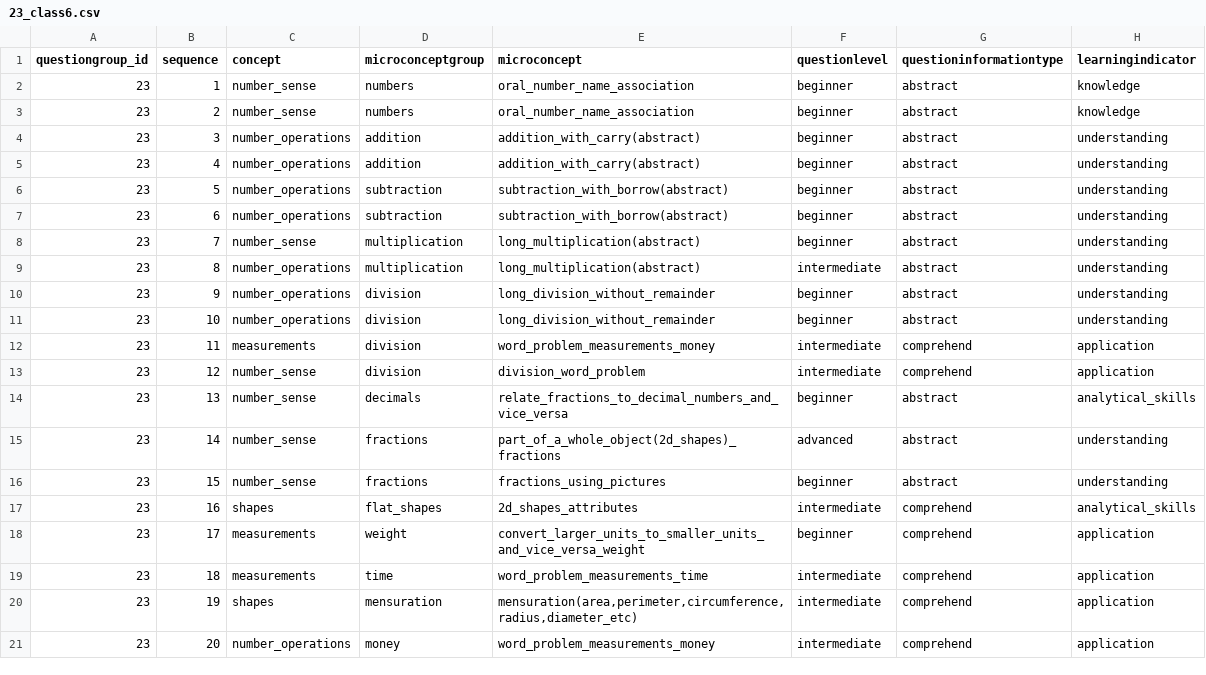
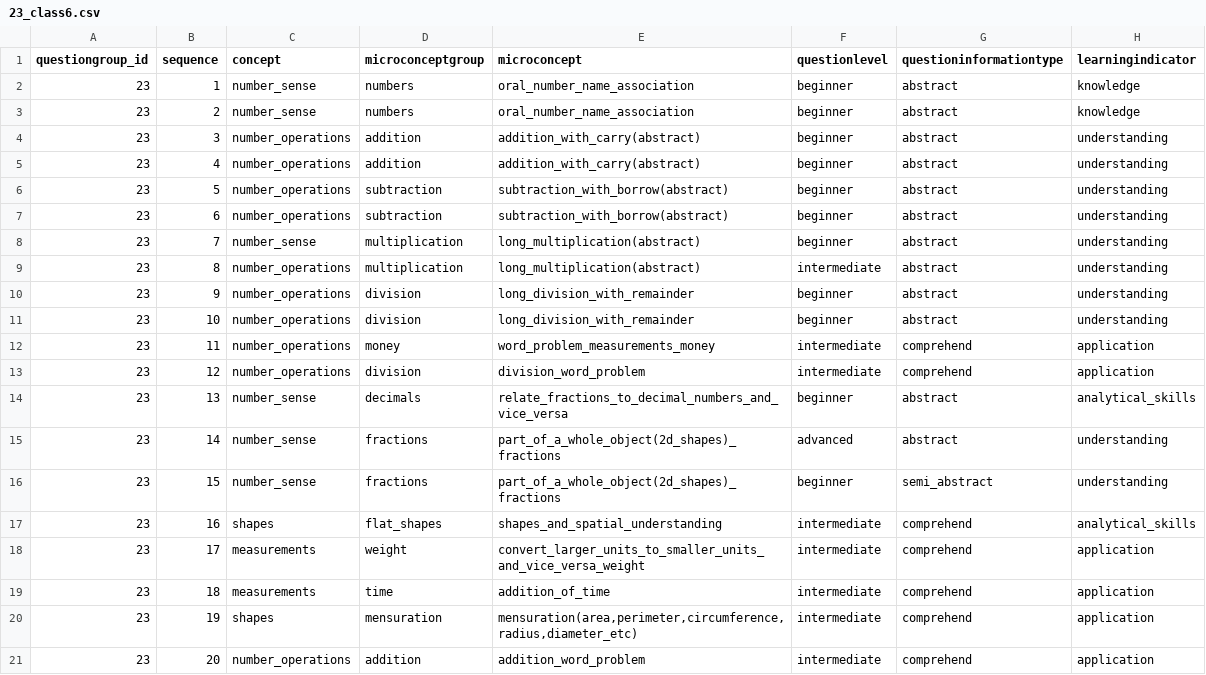
Before and after one commit to klpdotorg/ilp, a CSV file: apps/assessments/management/commands/csv/gpcontest_concepts/update_questiondetails/23_class6.csv, drawn as a sheet.

```diff
--- a/apps/assessments/management/commands/csv/gpcontest_concepts/update_questiondetails/23_class6.csv
+++ b/apps/assessments/management/commands/csv/gpcontest_concepts/update_questiondetails/23_class6.csv
@@ -9,13 +9,13 @@ questiongroup_id|sequence|concept|microconceptgroup|microconcept|questionlevel|q
 23|8|number_operations|multiplication|long_multiplication(abstract)|intermediate|abstract|understanding
-23|9|number_operations|division|long_division_without_remainder|beginner|abstract|understanding
-23|10|number_operations|division|long_division_without_remainder|beginner|abstract|understanding
-23|11|measurements|division|word_problem_measurements_money|intermediate|comprehend|application
-23|12|number_sense|division|division_word_problem|intermediate|comprehend|application
+23|9|number_operations|division|long_division_with_remainder|beginner|abstract|understanding
+23|10|number_operations|division|long_division_with_remainder|beginner|abstract|understanding
+23|11|number_operations|money|word_problem_measurements_money|intermediate|comprehend|application
+23|12|number_operations|division|division_word_problem|intermediate|comprehend|application
 23|13|number_sense|decimals|relate_fractions_to_decimal_numbers_and_vice_versa|beginner|abstract|analytical_skills
 23|14|number_sense|fractions|part_of_a_whole_object(2d_shapes)_fractions|advanced|abstract|understanding
-23|15|number_sense|fractions|fractions_using_pictures|beginner|abstract|understanding
-23|16|shapes|flat_shapes|2d_shapes_attributes|intermediate|comprehend|analytical_skills
-23|17|measurements|weight|convert_larger_units_to_smaller_units_and_vice_versa_weight|beginner|comprehend|application
-23|18|measurements|time|word_problem_measurements_time|intermediate|comprehend|application
+23|15|number_sense|fractions|part_of_a_whole_object(2d_shapes)_fractions|beginner|semi_abstract|understanding
+23|16|shapes|flat_shapes|shapes_and_spatial_understanding|intermediate|comprehend|analytical_skills
+23|17|measurements|weight|convert_larger_units_to_smaller_units_and_vice_versa_weight|intermediate|comprehend|application
+23|18|measurements|time|addition_of_time|intermediate|comprehend|application
 23|19|shapes|mensuration|mensuration(area,perimeter,circumference,radius,diameter_etc)|intermediate|comprehend|application
-23|20|number_operations|money|word_problem_measurements_money|intermediate|comprehend|application
+23|20|number_operations|addition|addition_word_problem|intermediate|comprehend|application
```
Also changed, not shown: apps/assessments/management/commands/csv/gpcontest_concepts/microconcepts.csv, apps/assessments/management/commands/csv/gpcontest_concepts/update_questiondetails/22_class5.csv, 1 other file.
